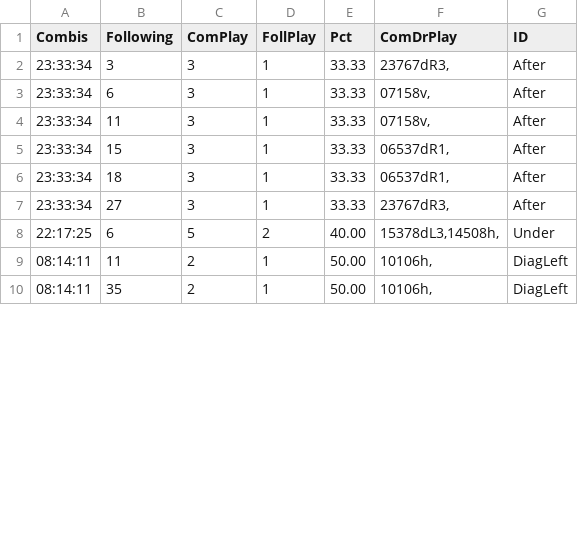
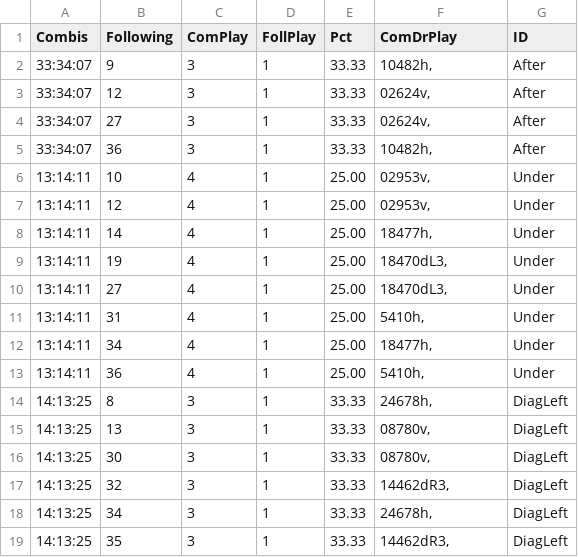
Before and after one commit to csnlcbtt/wix, a CSV file: csv/pwhzprjpl.csv, drawn as a sheet; only a part is shown; the diff covers the shown part only.

```diff
--- a/csv/pwhzprjpl.csv
+++ b/csv/pwhzprjpl.csv
@@ -1,10 +1,19 @@
 "Combis","Following","ComPlay","FollPlay","Pct","ComDrPlay","ID"
-"23:33:34",3,3,1,33.33,"23767dR3,","After"
-"23:33:34",6,3,1,33.33,"07158v,","After"
-"23:33:34",11,3,1,33.33,"07158v,","After"
-"23:33:34",15,3,1,33.33,"06537dR1,","After"
-"23:33:34",18,3,1,33.33,"06537dR1,","After"
-"23:33:34",27,3,1,33.33,"23767dR3,","After"
-"22:17:25",6,5,2,40.00,"15378dL3,14508h,","Under"
-"08:14:11",11,2,1,50.00,"10106h,","DiagLeft"
-"08:14:11",35,2,1,50.00,"10106h,","DiagLeft"
+"33:34:07",9,3,1,33.33,"10482h,","After"
+"33:34:07",12,3,1,33.33,"02624v,","After"
+"33:34:07",27,3,1,33.33,"02624v,","After"
+"33:34:07",36,3,1,33.33,"10482h,","After"
+"13:14:11",10,4,1,25.00,"02953v,","Under"
+"13:14:11",12,4,1,25.00,"02953v,","Under"
+"13:14:11",14,4,1,25.00,"18477h,","Under"
+"13:14:11",19,4,1,25.00,"18470dL3,","Under"
+"13:14:11",27,4,1,25.00,"18470dL3,","Under"
+"13:14:11",31,4,1,25.00,"5410h,","Under"
+"13:14:11",34,4,1,25.00,"18477h,","Under"
+"13:14:11",36,4,1,25.00,"5410h,","Under"
+"14:13:25",8,3,1,33.33,"24678h,","DiagLeft"
+"14:13:25",13,3,1,33.33,"08780v,","DiagLeft"
+"14:13:25",30,3,1,33.33,"08780v,","DiagLeft"
+"14:13:25",32,3,1,33.33,"14462dR3,","DiagLeft"
+"14:13:25",34,3,1,33.33,"24678h,","DiagLeft"
+"14:13:25",35,3,1,33.33,"14462dR3,","DiagLeft"
```
Also changed, not shown: 12 edited cells elsewhere in this file, csv/p2hznhist.csv, csv/p2wkass.csv, 44 other files.
